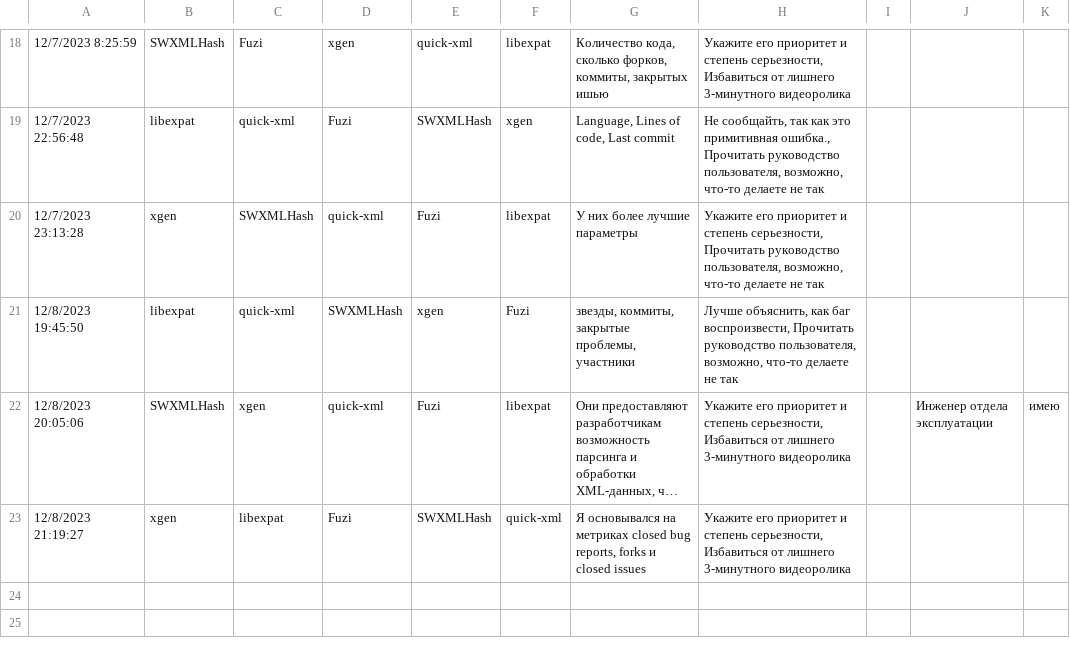
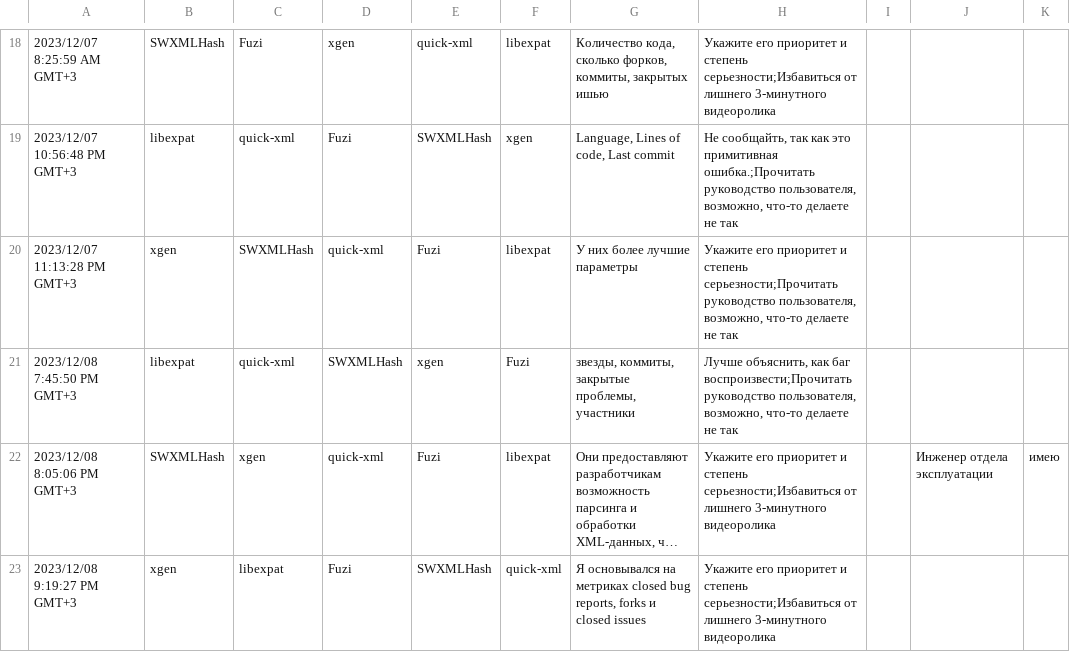
Before and after one commit to system205/QuestionnaireData, a CSV file: AnonymizedRuResponses.csv, drawn as a sheet; only a part is shown, gaps mark what is left out; long unchanged cells end in …; the diff covers the shown part only; the diff names each change by its address in the sheet, - before the commit and + after, or states it on an @@ line.

```diff
--- a/AnonymizedRuResponses.csv
+++ b/AnonymizedRuResponses.csv
-A18: 12/7/2023 8:25:59
+A18: 2023/12/07 8:25:59 AM GMT+3
-H18: …и степень серьезности, Избавиться от лишнего…
+H18: …и степень серьезности;Избавиться от лишнего…
-A19: 12/7/2023 22:56:48
+A19: 2023/12/07 10:56:48 PM GMT+3
-H19: …это примитивная ошибка., Прочитать руководство пользователя,…
+H19: …это примитивная ошибка.;Прочитать руководство пользователя,…
-A20: 12/7/2023 23:13:28
+A20: 2023/12/07 11:13:28 PM GMT+3
-H20: …и степень серьезности, Прочитать руководство пользователя,…
+H20: …и степень серьезности;Прочитать руководство пользователя,…
-A21: 12/8/2023 19:45:50
+A21: 2023/12/08 7:45:50 PM GMT+3
-H21: …как баг воспроизвести, Прочитать руководство пользователя,…
+H21: …как баг воспроизвести;Прочитать руководство пользователя,…
-A22: 12/8/2023 20:05:06
+A22: 2023/12/08 8:05:06 PM GMT+3
-H22:H23: …и степень серьезности, Избавиться от лишнего…
+H22:H23: …и степень серьезности;Избавиться от лишнего…
-A23: 12/8/2023 21:19:27
+A23: 2023/12/08 9:19:27 PM GMT+3
```
Also changed, not shown: 31 edited cells elsewhere in this file, 1 other file.
